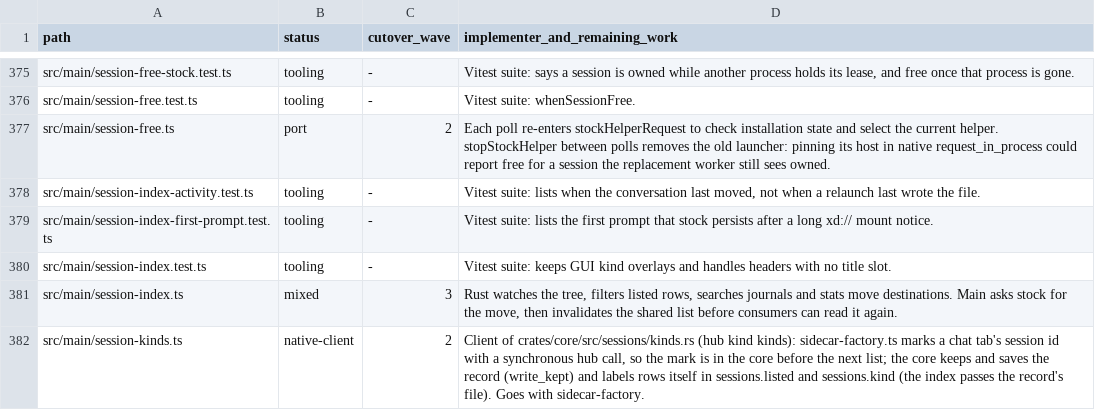
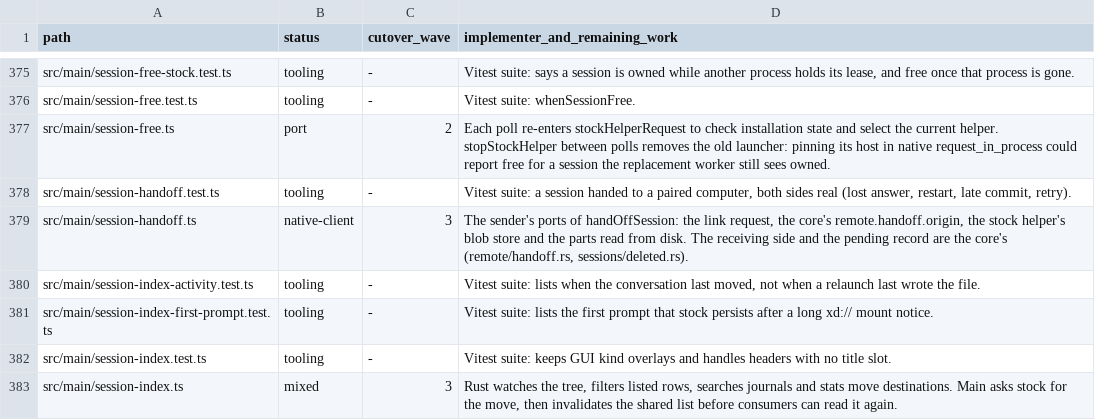
Before and after one commit to seuput-inc/ompdesk, a TSV file: docs/rust-inventory/root.tsv, drawn as a sheet; only a part is shown, gaps mark what is left out; the shorter side is filled out with more unchanged rows.

Commit message:
docs(inventory): classify the hand-off's sender ports and its suite
- src/main/session-handoff.ts is a client of the core's remote/handoff.rs and sessions/deleted.rs (native-client).

```diff
--- a/docs/rust-inventory/root.tsv
+++ b/docs/rust-inventory/root.tsv
@@ -377,2 +377,4 @@ src/main/session-free.test.ts	tooling	-	Vitest suite: whenSessionFree.
 src/main/session-free.ts	port	2	Each poll re-enters stockHelperRequest to check installation state and select the current helper. stopStockHelper between polls removes the old launcher: pinning its host in native request_in_process could report free for a session the replacement worker still sees owned.
+src/main/session-handoff.test.ts	tooling	-	Vitest suite: a session handed to a paired computer, both sides real (lost answer, restart, late commit, retry).
+src/main/session-handoff.ts	native-client	3	The sender's ports of handOffSession: the link request, the core's remote.handoff.origin, the stock helper's blob store and the parts read from disk. The receiving side and the pending record are the core's (remote/handoff.rs, sessions/deleted.rs).
 src/main/session-index-activity.test.ts	tooling	-	Vitest suite: lists when the conversation last moved, not when a relaunch last wrote the file.
```
